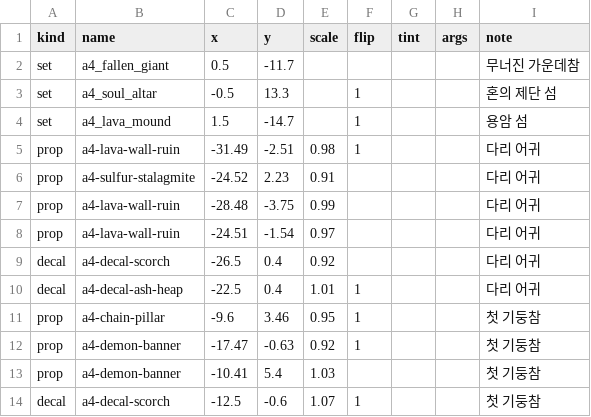
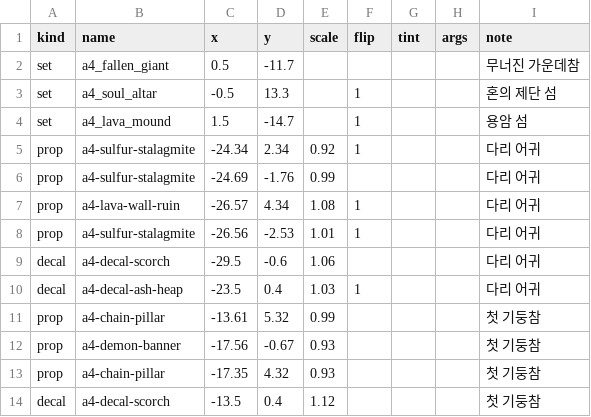
Before and after one commit to mogoshop/catch-and-keep, a CSV file: data/handmade/heartbridge.csv, drawn as a sheet; only a part is shown; the diff covers the shown part only.

```diff
--- a/data/handmade/heartbridge.csv
+++ b/data/handmade/heartbridge.csv
@@ -4,11 +4,11 @@ set,a4_soul_altar,-0.5,13.3,,1,,,혼의 제단 섬
 set,a4_lava_mound,1.5,-14.7,,1,,,용암 섬
-prop,a4-lava-wall-ruin,-31.49,-2.51,0.98,1,,,다리 어귀
-prop,a4-sulfur-stalagmite,-24.52,2.23,0.91,,,,다리 어귀
-prop,a4-lava-wall-ruin,-28.48,-3.75,0.99,,,,다리 어귀
-prop,a4-lava-wall-ruin,-24.51,-1.54,0.97,,,,다리 어귀
-decal,a4-decal-scorch,-26.5,0.4,0.92,,,,다리 어귀
-decal,a4-decal-ash-heap,-22.5,0.4,1.01,1,,,다리 어귀
-prop,a4-chain-pillar,-9.6,3.46,0.95,1,,,첫 기둥참
-prop,a4-demon-banner,-17.47,-0.63,0.92,1,,,첫 기둥참
-prop,a4-demon-banner,-10.41,5.4,1.03,,,,첫 기둥참
-decal,a4-decal-scorch,-12.5,-0.6,1.07,1,,,첫 기둥참
+prop,a4-sulfur-stalagmite,-24.34,2.34,0.92,1,,,다리 어귀
+prop,a4-sulfur-stalagmite,-24.69,-1.76,0.99,,,,다리 어귀
+prop,a4-lava-wall-ruin,-26.57,4.34,1.08,1,,,다리 어귀
+prop,a4-sulfur-stalagmite,-26.56,-2.53,1.01,1,,,다리 어귀
+decal,a4-decal-scorch,-29.5,-0.6,1.06,,,,다리 어귀
+decal,a4-decal-ash-heap,-23.5,0.4,1.03,1,,,다리 어귀
+prop,a4-chain-pillar,-13.61,5.32,0.99,,,,첫 기둥참
+prop,a4-demon-banner,-17.56,-0.67,0.93,,,,첫 기둥참
+prop,a4-chain-pillar,-17.35,4.32,0.93,,,,첫 기둥참
+decal,a4-decal-scorch,-13.5,0.4,1.12,,,,첫 기둥참
```
Also changed, not shown: 5 added rows, 5 removed rows and 69 edited cells elsewhere in this file, data/handmade/abyssgate3.csv, data/handmade/crypt3.csv, 34 other files.
